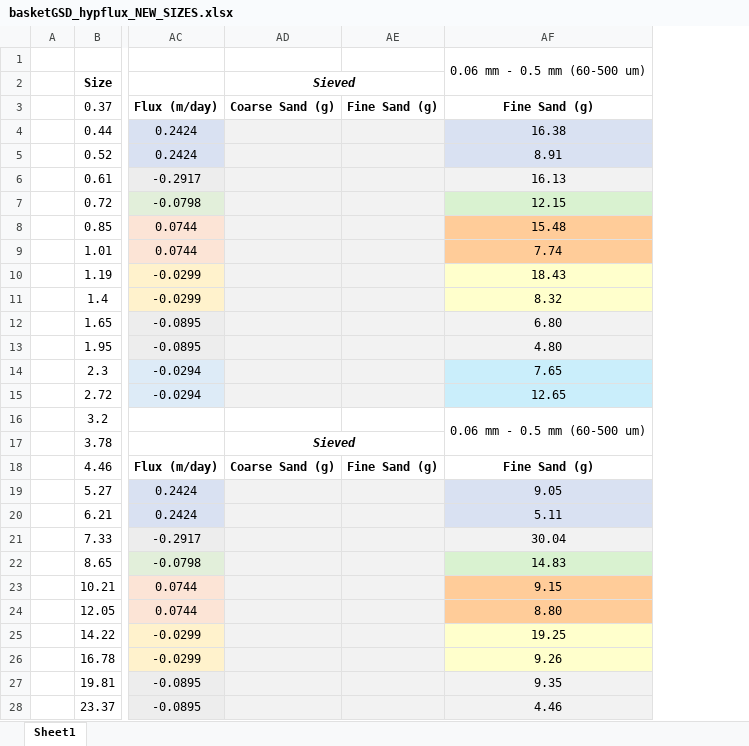
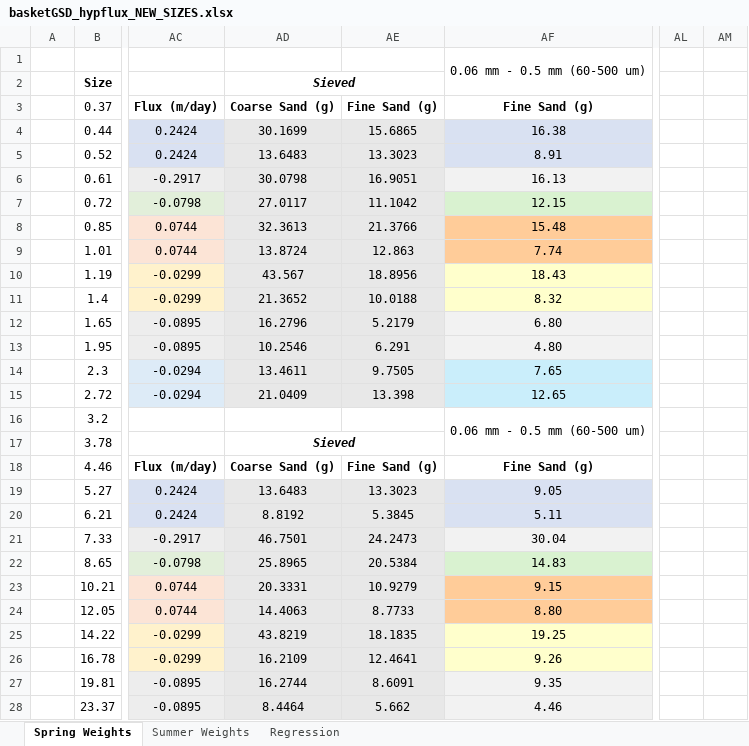
Before and after one commit to nicole-hucke/La_Jara, an Excel workbook: GSD/baskets_new_sizes/basketGSD_hypflux_NEW_SIZES.xlsx, sheet Spring Weights, drawn as a sheet; only a part is shown, gaps mark what is left out; values as stored, in another font and other column widths than the file's, no borders; charts and pictures not drawn; removed rows and columns are numbered as before the commit, all else as after; the diff covers the shown part only; the diff names each change by its address in the sheet, - before the commit and + after, or states it on an @@ line.

Commit message:
trying regressions with new sediment sizes

```diff
--- a/GSD/baskets_new_sizes/basketGSD_hypflux_NEW_SIZES.xlsx (sheet Spring Weights)
+++ b/GSD/baskets_new_sizes/basketGSD_hypflux_NEW_SIZES.xlsx (sheet Spring Weights)
-sheet tab: Sheet1
+sheet tab: Spring Weights
+sheet tab: Summer Weights
+sheet tab: Regression
-column AE, rows 3-18: Fine Sand (g) |  |  |  |  |  |  |  |  |  |  |  |  |  |  | Fine Sand (g)
+column AE, rows 3-28: Fine Sand (g) | 15.6865 | 13.3023 | 16.9051 | 11.1042 | 21.3766 | 12.863 | 18.8956 | 10.0188 | 5.2179 | 6.291 | 9.7505 | 13.398 |  |  | Fine Sand (g) | 13.3023 | 5.3845 | 24.2473 | 20.5384 | 10.9279 | 8.7733 | 18.1835 | 12.4641 | 8.6091 | 5.662
+column AL, empty
+column AM, empty
-AD4 (Sieved): (empty)
+AD4 (Sieved): 30.1699
-AD5 (Sieved): (empty)
+AD5 (Sieved): 13.6483
-AD6 (Sieved): (empty)
+AD6 (Sieved): 30.0798
-AD7 (Sieved): (empty)
+AD7 (Sieved): 27.0117
-AD8 (Sieved): (empty)
+AD8 (Sieved): 32.3613
-AD9 (Sieved): (empty)
+AD9 (Sieved): 13.8724
-AD10 (Sieved): (empty)
+AD10 (Sieved): 43.567
-AD11 (Sieved): (empty)
+AD11 (Sieved): 21.3652
-AD12 (Sieved): (empty)
+AD12 (Sieved): 16.2796
-AD13 (Sieved): (empty)
+AD13 (Sieved): 10.2546
-AD14 (Sieved): (empty)
+AD14 (Sieved): 13.4611
-AD15 (Sieved): (empty)
+AD15 (Sieved): 21.0409
-AD19 (Sieved): (empty)
+AD19 (Sieved): 13.6483
-AD20 (Sieved): (empty)
+AD20 (Sieved): 8.8192
-AD21 (Sieved): (empty)
+AD21 (Sieved): 46.7501
-AD22 (Sieved): (empty)
+AD22 (Sieved): 25.8965
-AD23 (Sieved): (empty)
+AD23 (Sieved): 20.3331
-AD24 (Sieved): (empty)
+AD24 (Sieved): 14.4063
-AD25 (Sieved): (empty)
+AD25 (Sieved): 43.8219
-AD26 (Sieved): (empty)
+AD26 (Sieved): 16.2109
-AD27 (Sieved): (empty)
+AD27 (Sieved): 16.2744
-AD28 (Sieved): (empty)
+AD28 (Sieved): 8.4464
```
Also changed, not shown: 90 added rows, 84 edited cells and cell formats elsewhere in this sheet, charts or pictures, 1 other file.
